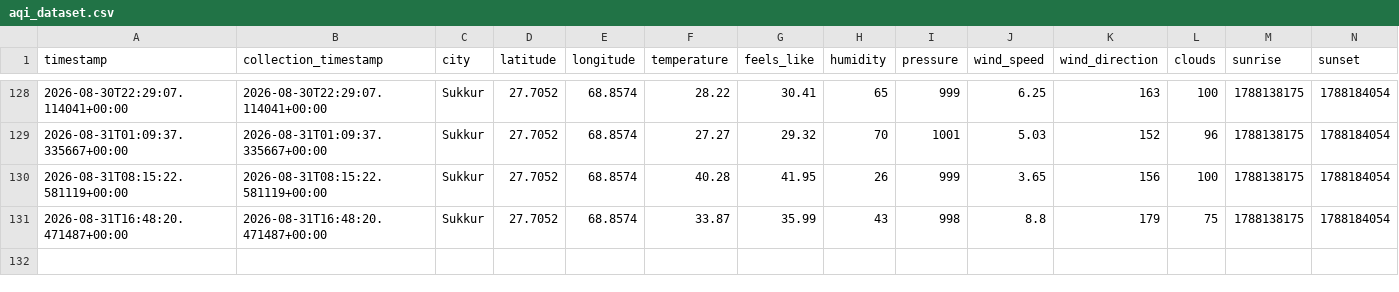
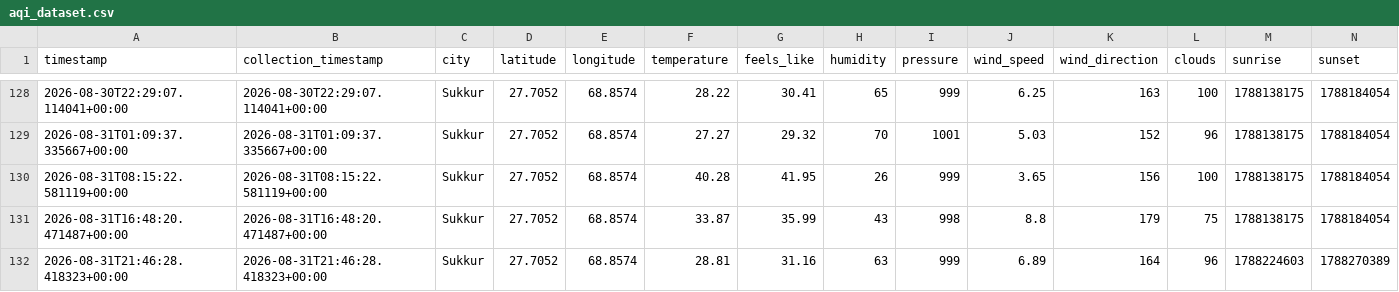
Before and after one commit to mrmushtaq/AQI-Prediction-Pipeline, a CSV file: data/processed/aqi_dataset.csv, drawn as a sheet; only a part is shown, gaps mark what is left out; rows hold the shown columns only; the diff names each change by its address in the sheet, - before the commit and + after, or states it on an @@ line.

```diff
--- a/data/processed/aqi_dataset.csv
+++ b/data/processed/aqi_dataset.csv
+row 132: 2026-08-31T21:46:28.418323+00:00 | 2026-08-31T21:46:28.418323+00:00 | Sukkur | 27.7052 | 68.8574 | 28.81 | 31.16 | 63 | 999 | 6.89 | 164 | 96 | 1788224603 | 1788270389
```
Also changed, not shown: 1 other file.
